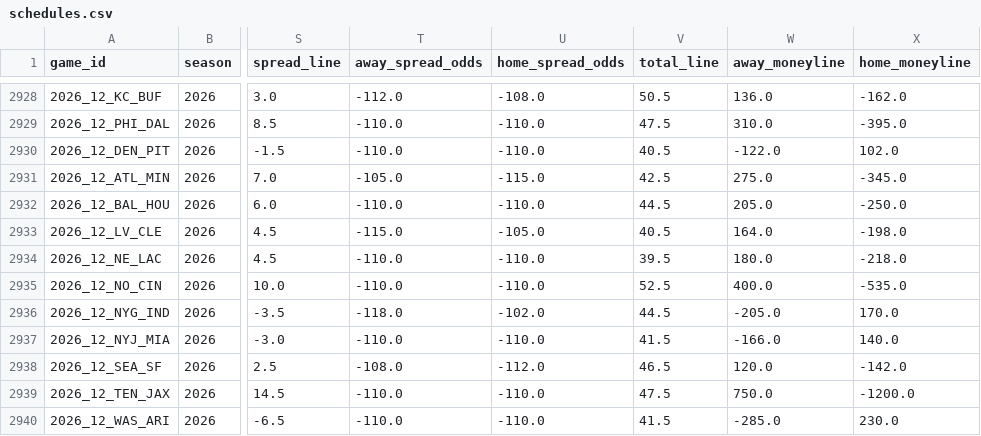
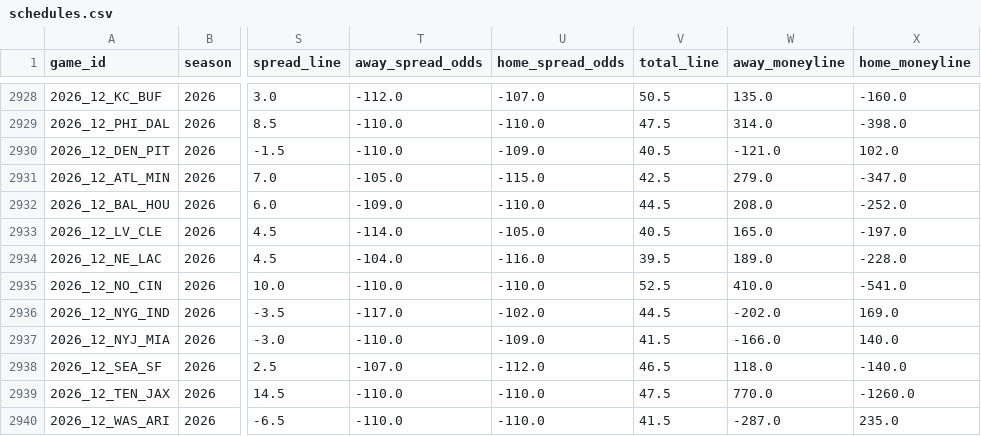
Before and after one commit to jack-more/MORELLOSIMS, a CSV file: nfl_pipeline/data/schedules.csv, drawn as a sheet; only a part is shown, gaps mark what is left out; the diff covers the shown part only; the diff names each change by its address in the sheet, - before the commit and + after, or states it on an @@ line.

```diff
--- a/nfl_pipeline/data/schedules.csv
+++ b/nfl_pipeline/data/schedules.csv
-U2928 (home_spread_odds): -108.0
+U2928 (home_spread_odds): -107.0
-W2928 (away_moneyline): 136.0
+W2928 (away_moneyline): 135.0
-X2928 (home_moneyline): -162.0
+X2928 (home_moneyline): -160.0
-W2929 (away_moneyline): 310.0
+W2929 (away_moneyline): 314.0
-X2929 (home_moneyline): -395.0
+X2929 (home_moneyline): -398.0
-U2930 (home_spread_odds): -110.0
+U2930 (home_spread_odds): -109.0
-W2930 (away_moneyline): -122.0
+W2930 (away_moneyline): -121.0
-W2931 (away_moneyline): 275.0
+W2931 (away_moneyline): 279.0
-X2931 (home_moneyline): -345.0
+X2931 (home_moneyline): -347.0
-T2932 (away_spread_odds): -110.0
+T2932 (away_spread_odds): -109.0
-W2932 (away_moneyline): 205.0
+W2932 (away_moneyline): 208.0
-X2932 (home_moneyline): -250.0
+X2932 (home_moneyline): -252.0
-T2933 (away_spread_odds): -115.0
+T2933 (away_spread_odds): -114.0
-W2933 (away_moneyline): 164.0
+W2933 (away_moneyline): 165.0
-X2933 (home_moneyline): -198.0
+X2933 (home_moneyline): -197.0
-T2934 (away_spread_odds): -110.0
+T2934 (away_spread_odds): -104.0
-U2934 (home_spread_odds): -110.0
+U2934 (home_spread_odds): -116.0
-W2934 (away_moneyline): 180.0
+W2934 (away_moneyline): 189.0
-X2934 (home_moneyline): -218.0
+X2934 (home_moneyline): -228.0
-W2935 (away_moneyline): 400.0
+W2935 (away_moneyline): 410.0
-X2935 (home_moneyline): -535.0
+X2935 (home_moneyline): -541.0
-T2936 (away_spread_odds): -118.0
+T2936 (away_spread_odds): -117.0
-W2936 (away_moneyline): -205.0
+W2936 (away_moneyline): -202.0
-X2936 (home_moneyline): 170.0
+X2936 (home_moneyline): 169.0
-U2937 (home_spread_odds): -110.0
+U2937 (home_spread_odds): -109.0
-T2938 (away_spread_odds): -108.0
+T2938 (away_spread_odds): -107.0
-W2938 (away_moneyline): 120.0
+W2938 (away_moneyline): 118.0
-X2938 (home_moneyline): -142.0
+X2938 (home_moneyline): -140.0
-W2939 (away_moneyline): 750.0
+W2939 (away_moneyline): 770.0
-X2939 (home_moneyline): -1200.0
+X2939 (home_moneyline): -1260.0
-W2940 (away_moneyline): -285.0
+W2940 (away_moneyline): -287.0
-X2940 (home_moneyline): 230.0
+X2940 (home_moneyline): 235.0
```
Also changed, not shown: 66 edited cells elsewhere in this file, 1 other file.
